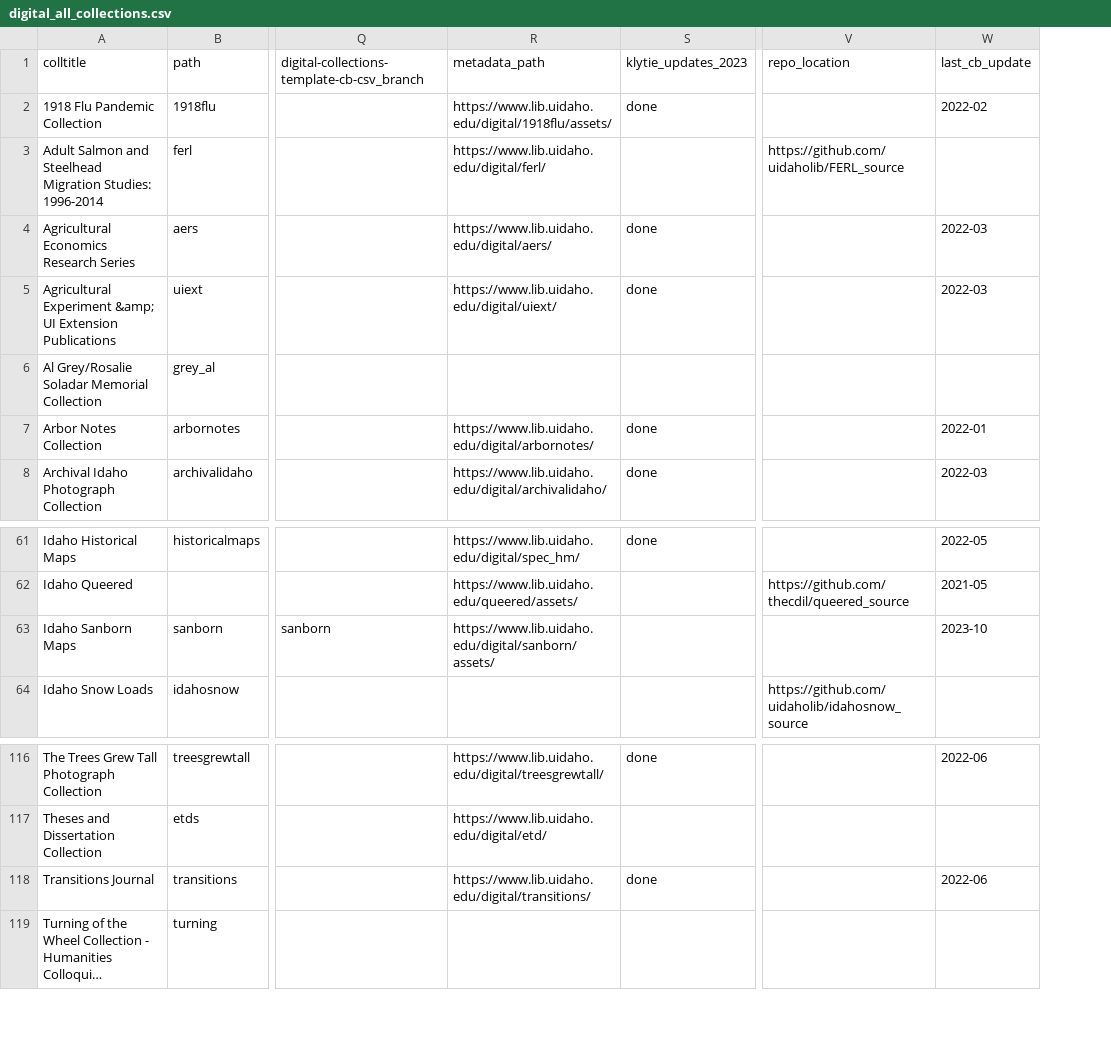
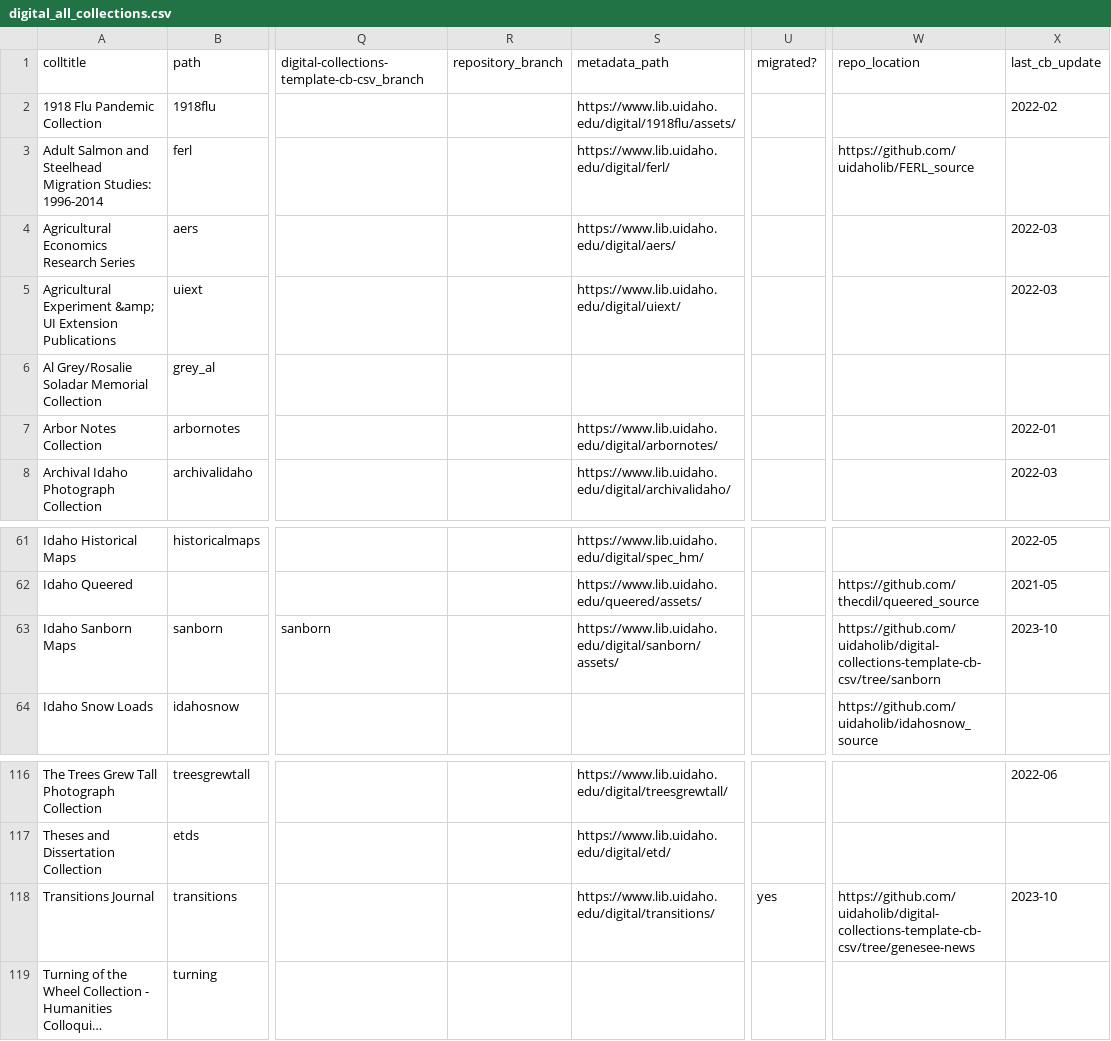
Before and after one commit to uidaholib/digital_source, a CSV file: _data/digital_all_collections.csv, drawn as a sheet; only a part is shown, gaps mark what is left out; long unchanged cells end in …; removed rows and columns are numbered as before the commit, all else as after; the diff names each change by its address in the sheet, - before the commit and + after, or states it on an @@ line.

Commit message:
migrate transitions collection

```diff
--- a/_data/digital_all_collections.csv
+++ b/_data/digital_all_collections.csv
+column R (repository_branch), empty
-column S (klytie_updates_2023), rows 2-8: done |  | done | done |  | done | done; row 61: done; rows 116-118: done |  | done
+column U (migrated?), row 118: yes
-W63 (repo_location): (empty)
+W63 (repo_location): https://github.com/uidaholib/digital-collections-template-cb-csv/tree/sanborn
-W118 (repo_location): (empty)
+W118 (repo_location): https://github.com/uidaholib/digital-collections-template-cb-csv/tree/genesee-news
-X118 (last_cb_update): 2022-06
+X118 (last_cb_update): 2023-10
```
